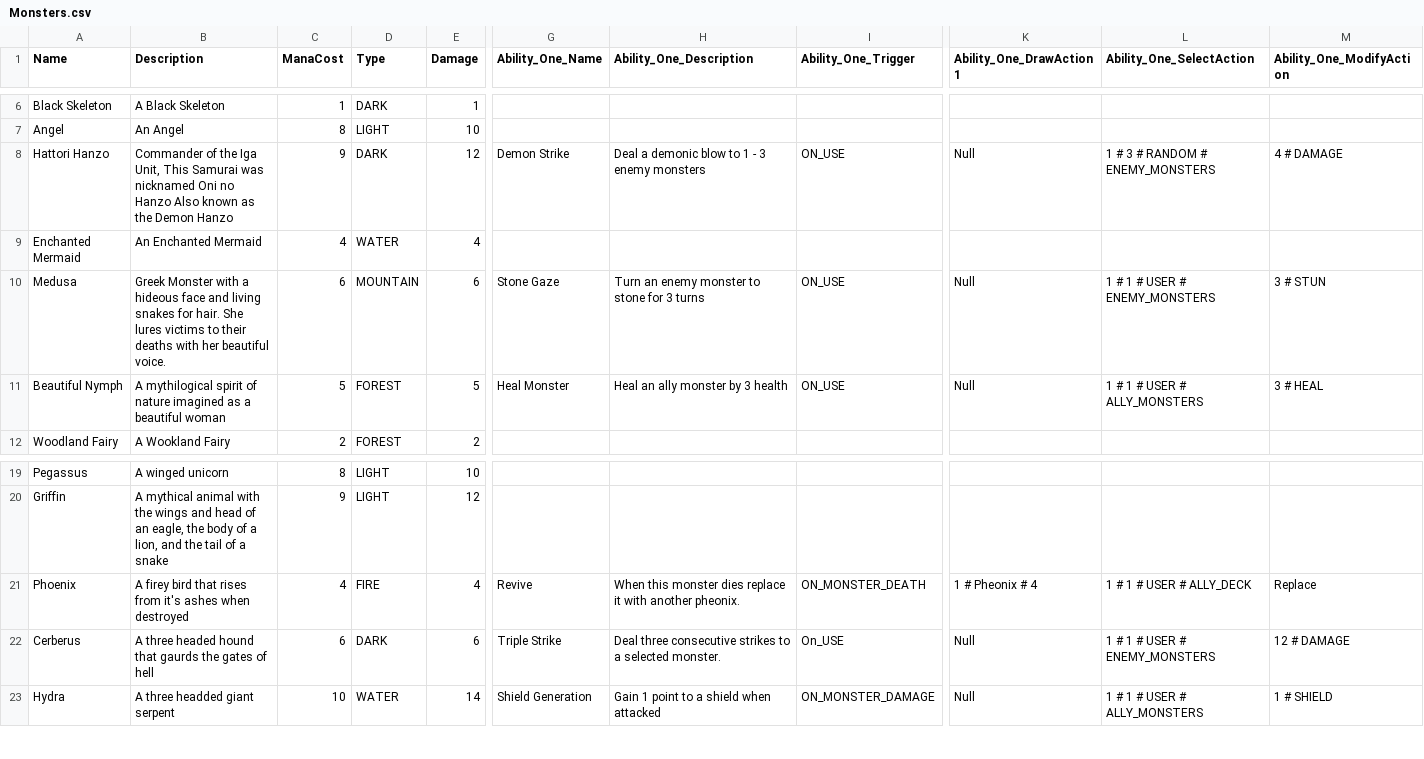
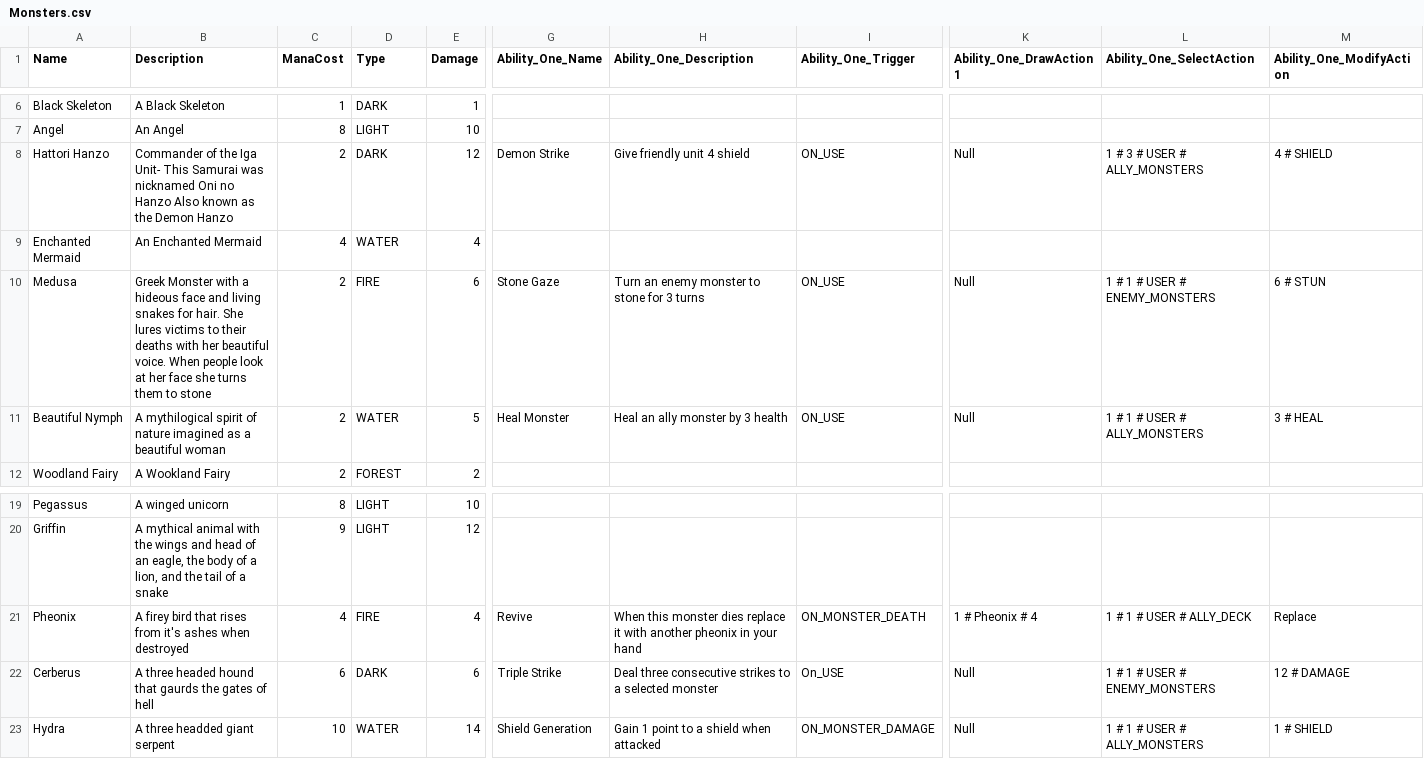
Before and after one commit to Obberton/coms402b_web, a CSV file: public/Monsters.csv, drawn as a sheet; only a part is shown, gaps mark what is left out; the diff names each change by its address in the sheet, - before the commit and + after, or states it on an @@ line.

```diff
--- a/public/Monsters.csv
+++ b/public/Monsters.csv
-B8 (Description): …the Iga Unit, This Samurai…
+B8 (Description): …the Iga Unit- This Samurai…
-C8 (ManaCost): 9
+C8 (ManaCost): 2
-H8 (Ability_One_Description): Deal a demonic blow to 1 - 3 enemy monsters
+H8 (Ability_One_Description): Give friendly unit 4 shield
-L8 (Ability_One_SelectAction): 1 # 3 # RANDOM # ENEMY_MONSTERS
+L8 (Ability_One_SelectAction): 1 # 3 # USER # ALLY_MONSTERS
-M8 (Ability_One_ModifyAction): 4 # DAMAGE
+M8 (Ability_One_ModifyAction): 4 # SHIELD
-B10 (Description): …beautiful voice.
+B10 (Description): …beautiful voice. When people look at her face she turns them to stone
-C10 (ManaCost): 6
+C10 (ManaCost): 2
-D10 (Type): MOUNTAIN
+D10 (Type): FIRE
-M10 (Ability_One_ModifyAction): 3 # STUN
+M10 (Ability_One_ModifyAction): 6 # STUN
-C11 (ManaCost): 5
+C11 (ManaCost): 2
-D11 (Type): FOREST
+D11 (Type): WATER
-A21 (Name): Phoenix
+A21 (Name): Pheonix
-H21 (Ability_One_Description): …with another pheonix.
+H21 (Ability_One_Description): …with another pheonix in your hand
-H22 (Ability_One_Description): …a selected monster.
+H22 (Ability_One_Description): …a selected monster
```
Also changed, not shown: public/Terrain.csv.
